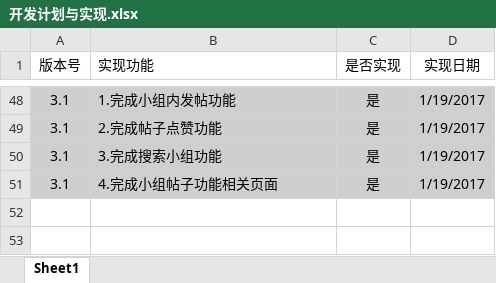
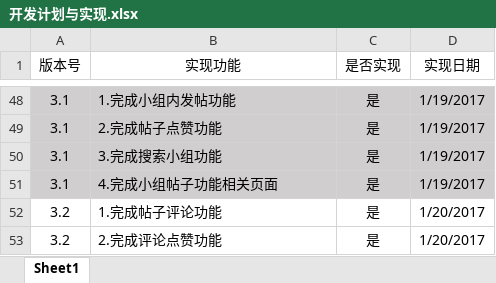
Before and after one commit to Zihao-Liu/MyWeb, an Excel workbook: 开发计划与实现.xlsx, sheet Sheet1, drawn as a sheet; only a part is shown, gaps mark what is left out; values as stored, in another font and other column widths than the file's, no borders; the diff names each change by its address in the sheet, - before the commit and + after, or states it on an @@ line.

```diff
--- a/开发计划与实现.xlsx (sheet Sheet1)
+++ b/开发计划与实现.xlsx (sheet Sheet1)
-B1 alignment: left
+B1 alignment: center
+row 52: 3.2 | 1.完成帖子评论功能 | 是 | 1/20/2017
+row 53: 3.2 | 2.完成评论点赞功能 | 是 | 1/20/2017
```
Also changed, not shown: 16 other files.
